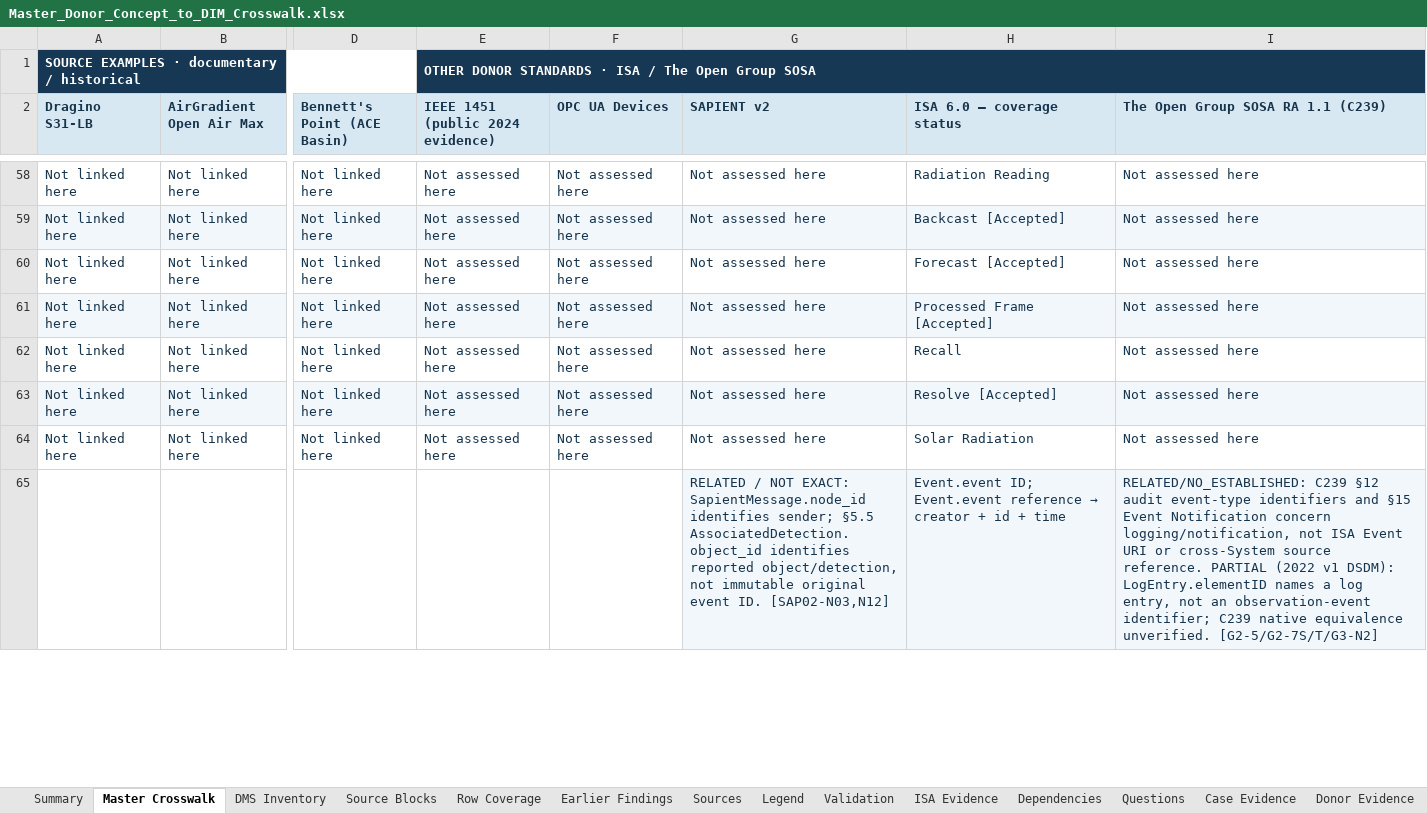
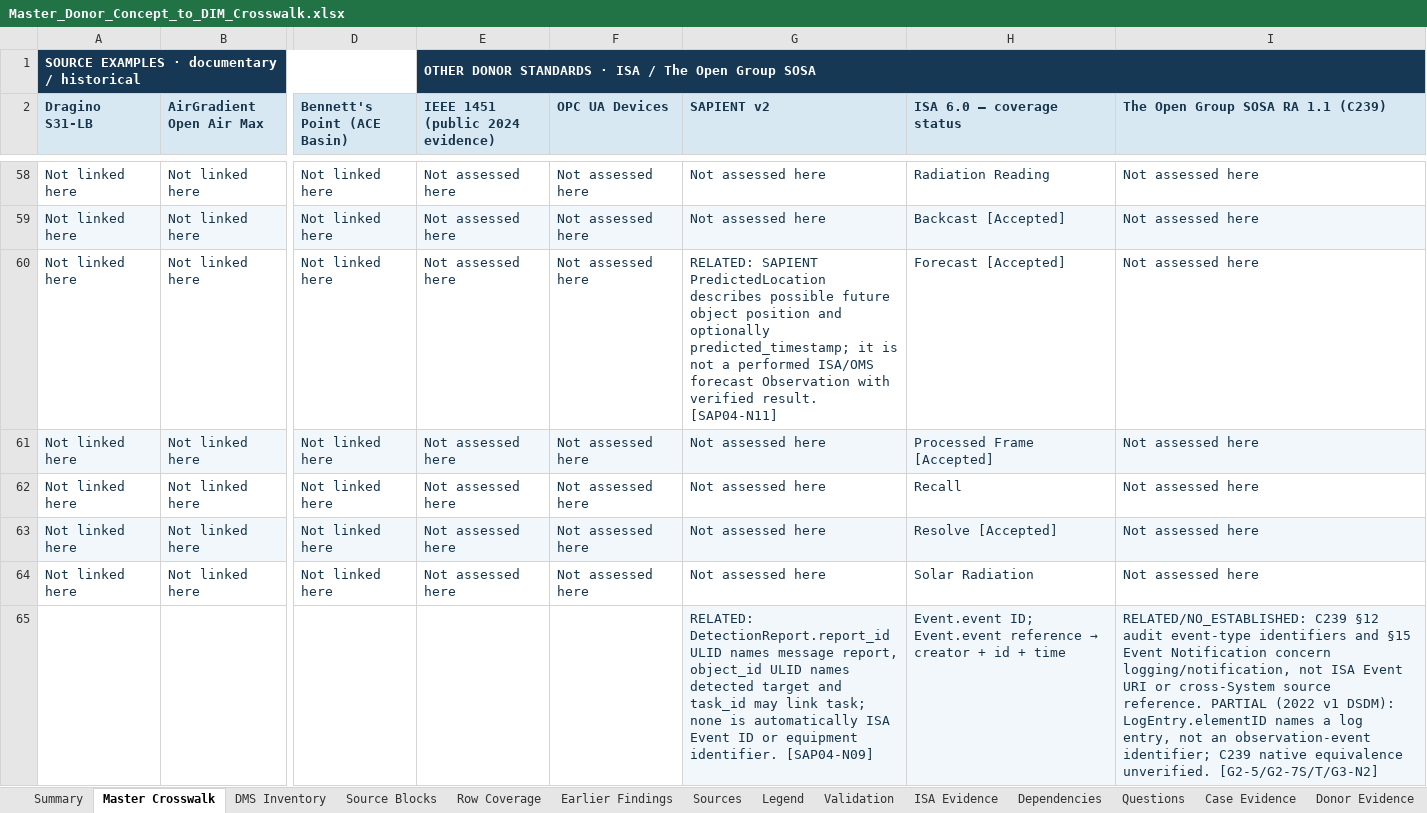
Before and after one commit to OS4CSAPI/glaux-client, an Excel workbook: Docs/Research/DIM_Profile_V2/Donor_DIM_Crosswalk/Master_Donor_Concept_to_DIM_Crosswalk.xlsx, sheet Master Crosswalk, drawn as a sheet; only a part is shown, gaps mark what is left out; values as stored, in another font and other column widths than the file's, no borders; the diff covers the shown part only; the diff names each change by its address in the sheet, - before the commit and + after, or states it on an @@ line.

```diff
--- a/Docs/Research/DIM_Profile_V2/Donor_DIM_Crosswalk/Master_Donor_Concept_to_DIM_Crosswalk.xlsx (sheet Master Crosswalk)
+++ b/Docs/Research/DIM_Profile_V2/Donor_DIM_Crosswalk/Master_Donor_Concept_to_DIM_Crosswalk.xlsx (sheet Master Crosswalk)
-G60 (SAPIENT v2): Not assessed here
+G60 (SAPIENT v2): RELATED: SAPIENT PredictedLocation describes possible future object position and optionally predicted_timestamp; it is not a performed ISA/OMS forecast Observation with verified result. [SAP04-N11]
-G65 (SAPIENT v2): RELATED / NOT EXACT: SapientMessage.node_id identifies sender; §5.5 AssociatedDetection.object_id identifies reported object/detection, not immutable original event ID. [SAP02-N03,N12]
+G65 (SAPIENT v2): RELATED: DetectionReport.report_id ULID names message report, object_id ULID names detected target and task_id may link task; none is automatically ISA Event ID or equipment identifier. [SAP04-N09]
```
Also changed, not shown: 38 edited cells and cell formats elsewhere in this sheet, 14 other files.
